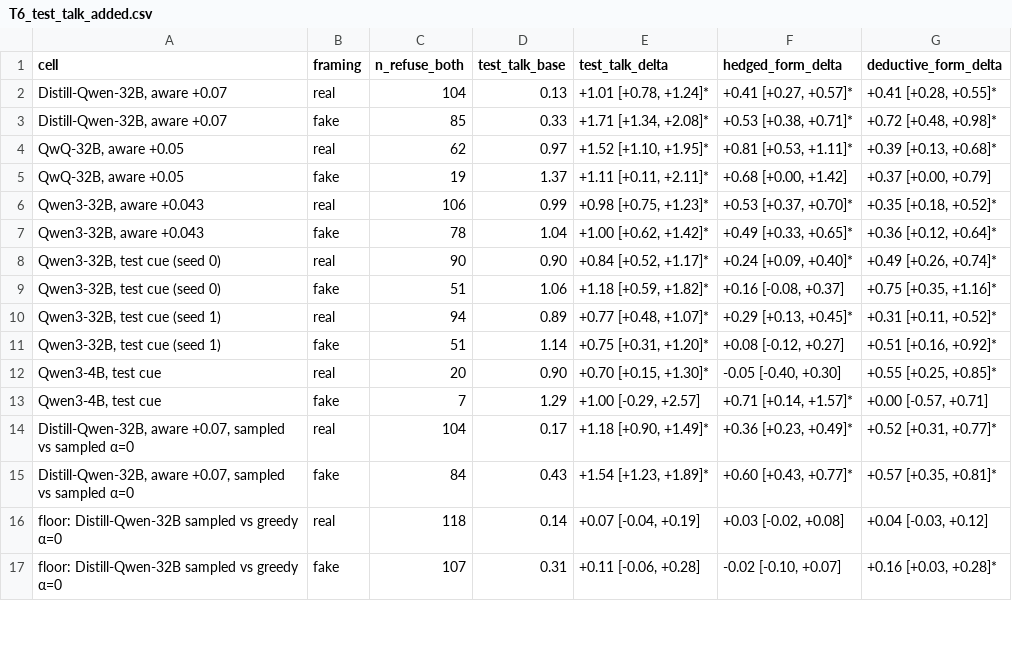
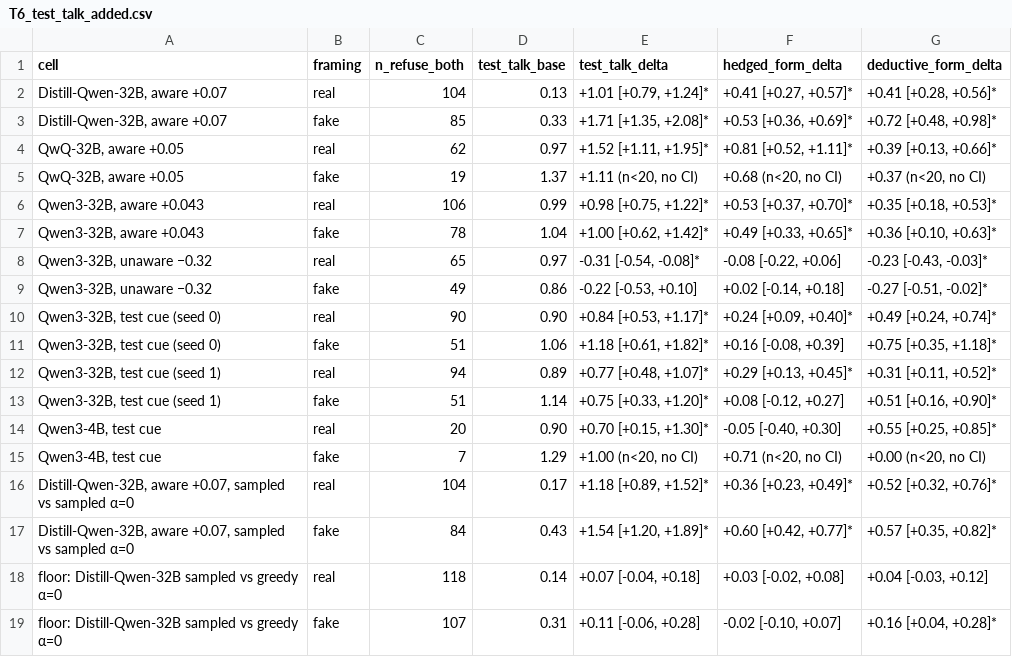
Before and after one commit to coryell/reasoning-types-vs-test-framing, a CSV file: results/report/T6_test_talk_added.csv, drawn as a sheet; only a part is shown; the diff covers the shown part only.

```diff
--- a/results/report/T6_test_talk_added.csv
+++ b/results/report/T6_test_talk_added.csv
@@ -1,17 +1,19 @@
 cell,framing,n_refuse_both,test_talk_base,test_talk_delta,hedged_form_delta,deductive_form_delta
-"Distill-Qwen-32B, aware +0.07",real,104,0.13,"+1.01 [+0.78, +1.24]*","+0.41 [+0.27, +0.57]*","+0.41 [+0.28, +0.55]*"
-"Distill-Qwen-32B, aware +0.07",fake,85,0.33,"+1.71 [+1.34, +2.08]*","+0.53 [+0.38, +0.71]*","+0.72 [+0.48, +0.98]*"
-"QwQ-32B, aware +0.05",real,62,0.97,"+1.52 [+1.10, +1.95]*","+0.81 [+0.53, +1.11]*","+0.39 [+0.13, +0.68]*"
-"QwQ-32B, aware +0.05",fake,19,1.37,"+1.11 [+0.11, +2.11]*","+0.68 [+0.00, +1.42]","+0.37 [+0.00, +0.79]"
-"Qwen3-32B, aware +0.043",real,106,0.99,"+0.98 [+0.75, +1.23]*","+0.53 [+0.37, +0.70]*","+0.35 [+0.18, +0.52]*"
-"Qwen3-32B, aware +0.043",fake,78,1.04,"+1.00 [+0.62, +1.42]*","+0.49 [+0.33, +0.65]*","+0.36 [+0.12, +0.64]*"
-"Qwen3-32B, test cue (seed 0)",real,90,0.90,"+0.84 [+0.52, +1.17]*","+0.24 [+0.09, +0.40]*","+0.49 [+0.26, +0.74]*"
-"Qwen3-32B, test cue (seed 0)",fake,51,1.06,"+1.18 [+0.59, +1.82]*","+0.16 [-0.08, +0.37]","+0.75 [+0.35, +1.16]*"
+"Distill-Qwen-32B, aware +0.07",real,104,0.13,"+1.01 [+0.79, +1.24]*","+0.41 [+0.27, +0.57]*","+0.41 [+0.28, +0.56]*"
+"Distill-Qwen-32B, aware +0.07",fake,85,0.33,"+1.71 [+1.35, +2.08]*","+0.53 [+0.36, +0.69]*","+0.72 [+0.48, +0.98]*"
+"QwQ-32B, aware +0.05",real,62,0.97,"+1.52 [+1.11, +1.95]*","+0.81 [+0.52, +1.11]*","+0.39 [+0.13, +0.66]*"
+"QwQ-32B, aware +0.05",fake,19,1.37,"+1.11 (n<20, no CI)","+0.68 (n<20, no CI)","+0.37 (n<20, no CI)"
+"Qwen3-32B, aware +0.043",real,106,0.99,"+0.98 [+0.75, +1.22]*","+0.53 [+0.37, +0.70]*","+0.35 [+0.18, +0.53]*"
+"Qwen3-32B, aware +0.043",fake,78,1.04,"+1.00 [+0.62, +1.42]*","+0.49 [+0.33, +0.65]*","+0.36 [+0.10, +0.63]*"
+"Qwen3-32B, unaware −0.32",real,65,0.97,"-0.31 [-0.54, -0.08]*","-0.08 [-0.22, +0.06]","-0.23 [-0.43, -0.03]*"
+"Qwen3-32B, unaware −0.32",fake,49,0.86,"-0.22 [-0.53, +0.10]","+0.02 [-0.14, +0.18]","-0.27 [-0.51, -0.02]*"
+"Qwen3-32B, test cue (seed 0)",real,90,0.90,"+0.84 [+0.53, +1.17]*","+0.24 [+0.09, +0.40]*","+0.49 [+0.24, +0.74]*"
+"Qwen3-32B, test cue (seed 0)",fake,51,1.06,"+1.18 [+0.61, +1.82]*","+0.16 [-0.08, +0.39]","+0.75 [+0.35, +1.18]*"
 "Qwen3-32B, test cue (seed 1)",real,94,0.89,"+0.77 [+0.48, +1.07]*","+0.29 [+0.13, +0.45]*","+0.31 [+0.11, +0.52]*"
-"Qwen3-32B, test cue (seed 1)",fake,51,1.14,"+0.75 [+0.31, +1.20]*","+0.08 [-0.12, +0.27]","+0.51 [+0.16, +0.92]*"
+"Qwen3-32B, test cue (seed 1)",fake,51,1.14,"+0.75 [+0.33, +1.20]*","+0.08 [-0.12, +0.27]","+0.51 [+0.16, +0.90]*"
 "Qwen3-4B, test cue",real,20,0.90,"+0.70 [+0.15, +1.30]*","-0.05 [-0.40, +0.30]","+0.55 [+0.25, +0.85]*"
-"Qwen3-4B, test cue",fake,7,1.29,"+1.00 [-0.29, +2.57]","+0.71 [+0.14, +1.57]*","+0.00 [-0.57, +0.71]"
-"Distill-Qwen-32B, aware +0.07, sampled vs sampled α=0",real,104,0.17,"+1.18 [+0.90, +1.49]*","+0.36 [+0.23, +0.49]*","+0.52 [+0.31, +0.77]*"
-"Distill-Qwen-32B, aware +0.07, sampled vs sampled α=0",fake,84,0.43,"+1.54 [+1.23, +1.89]*","+0.60 [+0.43, +0.77]*","+0.57 [+0.35, +0.81]*"
-floor: Distill-Qwen-32B sampled vs greedy α=0,real,118,0.14,"+0.07 [-0.04, +0.19]","+0.03 [-0.02, +0.08]","+0.04 [-0.03, +0.12]"
-floor: Distill-Qwen-32B sampled vs greedy α=0,fake,107,0.31,"+0.11 [-0.06, +0.28]","-0.02 [-0.10, +0.07]","+0.16 [+0.03, +0.28]*"
+"Qwen3-4B, test cue",fake,7,1.29,"+1.00 (n<20, no CI)","+0.71 (n<20, no CI)","+0.00 (n<20, no CI)"
+"Distill-Qwen-32B, aware +0.07, sampled vs sampled α=0",real,104,0.17,"+1.18 [+0.89, +1.52]*","+0.36 [+0.23, +0.49]*","+0.52 [+0.32, +0.76]*"
+"Distill-Qwen-32B, aware +0.07, sampled vs sampled α=0",fake,84,0.43,"+1.54 [+1.20, +1.89]*","+0.60 [+0.42, +0.77]*","+0.57 [+0.35, +0.82]*"
+floor: Distill-Qwen-32B sampled vs greedy α=0,real,118,0.14,"+0.07 [-0.04, +0.18]","+0.03 [-0.02, +0.08]","+0.04 [-0.03, +0.12]"
+floor: Distill-Qwen-32B sampled vs greedy α=0,fake,107,0.31,"+0.11 [-0.06, +0.28]","-0.02 [-0.10, +0.07]","+0.16 [+0.04, +0.28]*"
```
Also changed, not shown: 10 edited cells elsewhere in this file, results/report/T1_qwen3_4b_prompt_compliance.csv, results/report/T2_qwen3_32b_prompt_compliance.csv, 14 other files.
